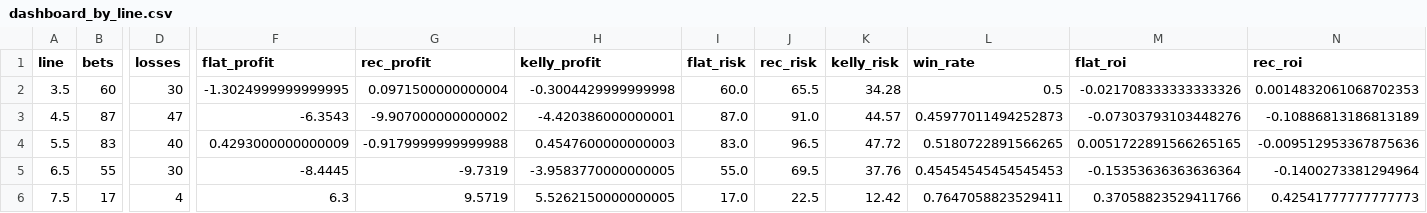
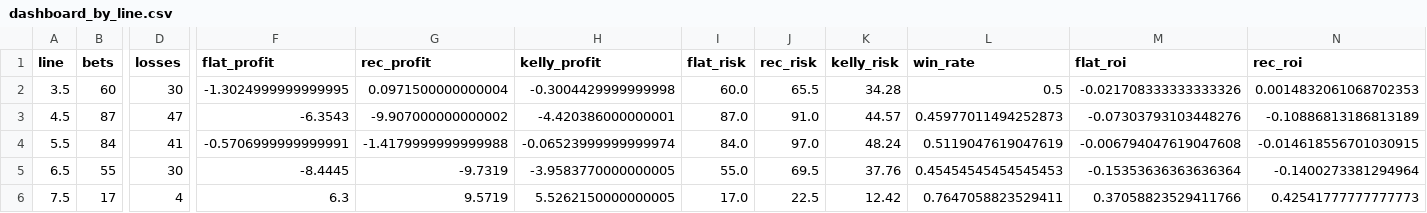
Before and after one commit to andrewrust04-blip/mlb-betting-model, a CSV file: dashboard_by_line.csv, drawn as a sheet; only a part is shown, gaps mark what is left out; the diff covers the shown part only; the diff names each change by its address in the sheet, - before the commit and + after, or states it on an @@ line.

```diff
--- a/dashboard_by_line.csv
+++ b/dashboard_by_line.csv
-B4 (bets): 83
+B4 (bets): 84
-D4 (losses): 40
+D4 (losses): 41
-F4 (flat_profit): 0.4293000000000009
+F4 (flat_profit): -0.5706999999999991
-G4 (rec_profit): -0.9179999999999988
+G4 (rec_profit): -1.4179999999999988
-H4 (kelly_profit): 0.4547600000000003
+H4 (kelly_profit): -0.06523999999999974
-I4 (flat_risk): 83.0
+I4 (flat_risk): 84.0
-J4 (rec_risk): 96.5
+J4 (rec_risk): 97.0
-K4 (kelly_risk): 47.72
+K4 (kelly_risk): 48.24
-L4 (win_rate): 0.5180722891566265
+L4 (win_rate): 0.5119047619047619
-M4 (flat_roi): 0.0051722891566265165
+M4 (flat_roi): -0.006794047619047608
-N4 (rec_roi): -0.009512953367875636
+N4 (rec_roi): -0.014618556701030915
```
Also changed, not shown: 1 edited cell elsewhere in this file, bet_log.csv, dashboard_by_edge.csv, 5 other files.
